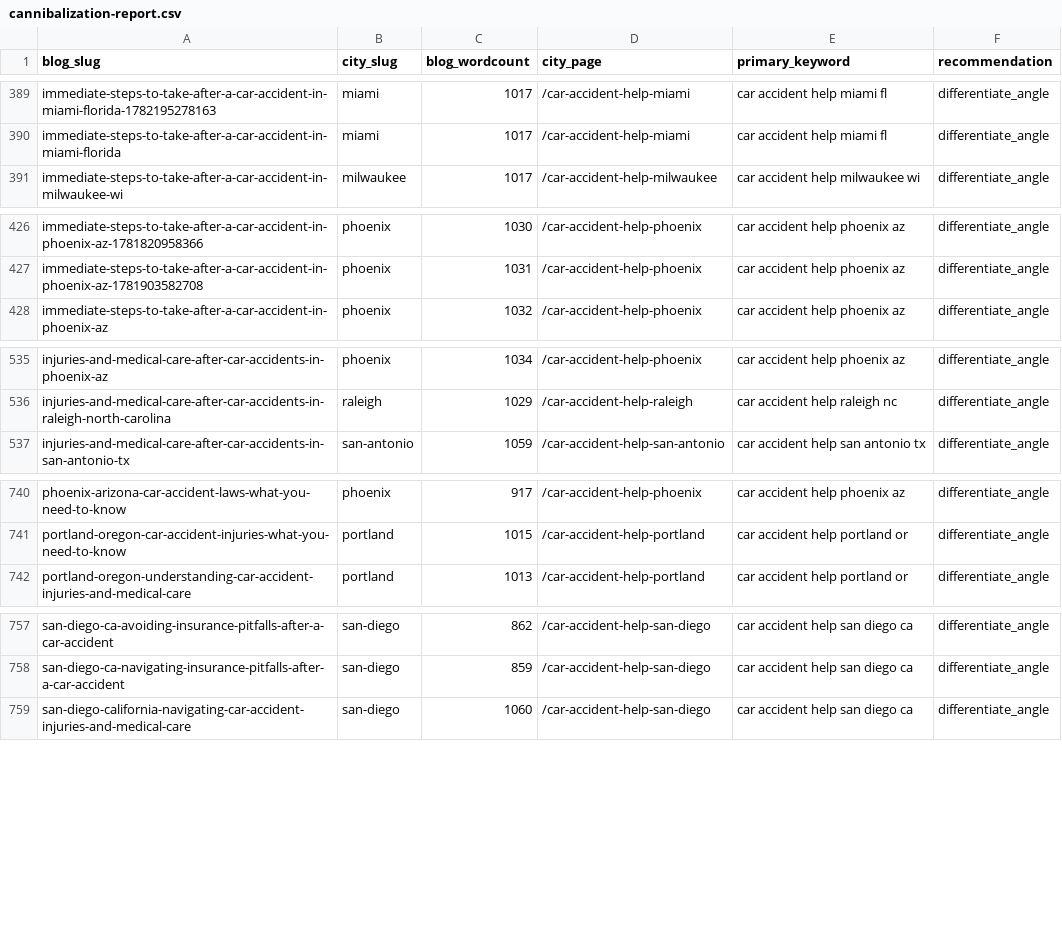
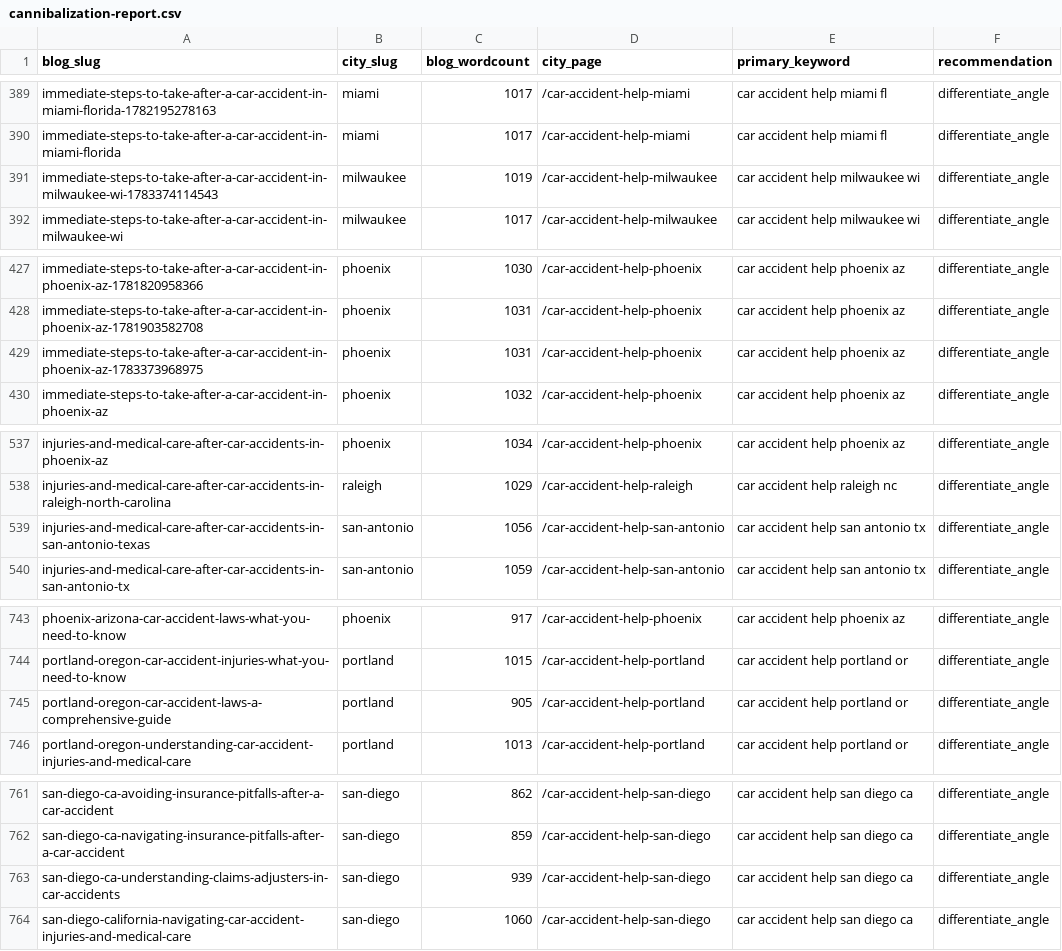
Before and after one commit to scotttischler-byte/wreckmatch, a CSV file: content/cannibalization-report.csv, drawn as a sheet; only a part is shown, gaps mark what is left out; the diff covers the shown part only; the diff names each change by its address in the sheet, - before the commit and + after, or states it on an @@ line.

```diff
--- a/content/cannibalization-report.csv
+++ b/content/cannibalization-report.csv
+row 391: immediate-steps-to-take-after-a-car-accident-in-milwaukee-wi-1783374114543 | milwaukee | 1019 | /car-accident-help-milwaukee | car accident help milwaukee wi | differentiate_angle
+row 429: immediate-steps-to-take-after-a-car-accident-in-phoenix-az-1783373968975 | phoenix | 1031 | /car-accident-help-phoenix | car accident help phoenix az | differentiate_angle
+row 539: injuries-and-medical-care-after-car-accidents-in-san-antonio-texas | san-antonio | 1056 | /car-accident-help-san-antonio | car accident help san antonio tx | differentiate_angle
+row 745: portland-oregon-car-accident-laws-a-comprehensive-guide | portland | 905 | /car-accident-help-portland | car accident help portland or | differentiate_angle
+row 763: san-diego-ca-understanding-claims-adjusters-in-car-accidents | san-diego | 939 | /car-accident-help-san-diego | car accident help san diego ca | differentiate_angle
```
Also changed, not shown: 3 added rows elsewhere in this file, 4 other files.
